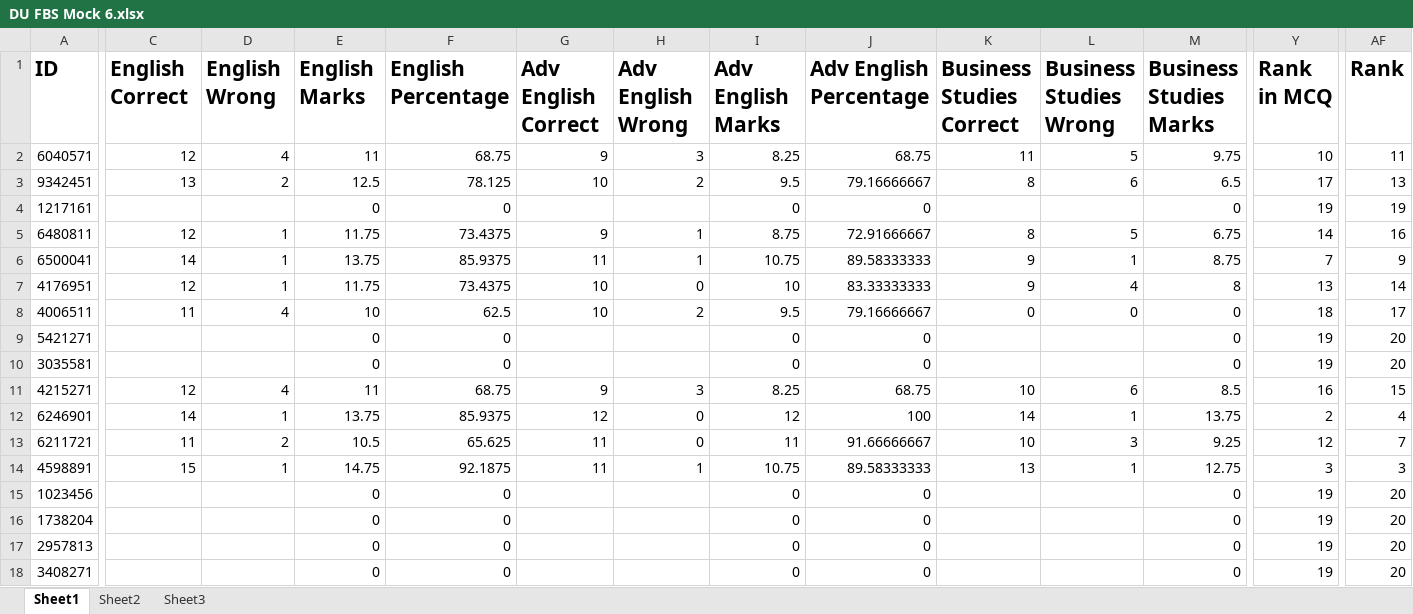
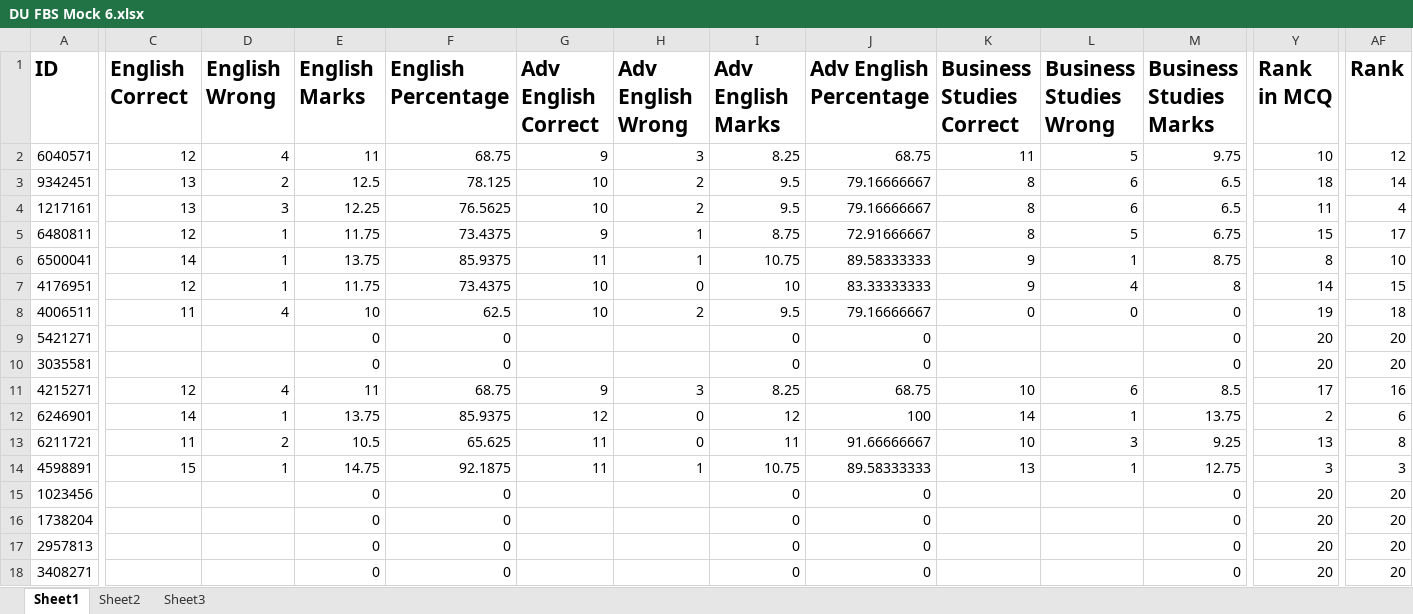
Before and after one commit to Ahnafahad/VH-Website, an Excel workbook: Results/DU FBS Mocks/DU FBS Mock 6.xlsx, sheet Sheet1, drawn as a sheet; only a part is shown, gaps mark what is left out; values as stored, in another font and other column widths than the file's, no borders; the diff covers the shown part only; the diff names each change by its address in the sheet, - before the commit and + after, or states it on an @@ line.

```diff
--- a/Results/DU FBS Mocks/DU FBS Mock 6.xlsx (sheet Sheet1)
+++ b/Results/DU FBS Mocks/DU FBS Mock 6.xlsx (sheet Sheet1)
-AF2 (Rank): 11
+AF2 (Rank): 12
-Y3 (Rank in MCQ): 17
+Y3 (Rank in MCQ): 18
-AF3 (Rank): 13
+AF3 (Rank): 14
-C4 (English Correct): (empty)
+C4 (English Correct): 13
-D4 (English Wrong): (empty)
+D4 (English Wrong): 3
-E4 (English Marks): 0
+E4 (English Marks): 12.25
-F4 (English Percentage): 0
+F4 (English Percentage): 76.5625
-G4 (Adv English Correct): (empty)
+G4 (Adv English Correct): 10
-H4 (Adv English Wrong): (empty)
+H4 (Adv English Wrong): 2
-I4 (Adv English Marks): 0
+I4 (Adv English Marks): 9.5
-J4 (Adv English Percentage): 0
+J4 (Adv English Percentage): 79.16666667
-K4 (Business Studies Correct): (empty)
+K4 (Business Studies Correct): 8
-L4 (Business Studies Wrong): (empty)
+L4 (Business Studies Wrong): 6
-M4 (Business Studies Marks): 0
+M4 (Business Studies Marks): 6.5
-Y4 (Rank in MCQ): 19
+Y4 (Rank in MCQ): 11
-AF4 (Rank): 19
+AF4 (Rank): 4
-Y5 (Rank in MCQ): 14
+Y5 (Rank in MCQ): 15
-AF5 (Rank): 16
+AF5 (Rank): 17
-Y6 (Rank in MCQ): 7
+Y6 (Rank in MCQ): 8
-AF6 (Rank): 9
+AF6 (Rank): 10
-Y7 (Rank in MCQ): 13
+Y7 (Rank in MCQ): 14
-AF7 (Rank): 14
+AF7 (Rank): 15
-Y8 (Rank in MCQ): 18
+Y8 (Rank in MCQ): 19
-AF8 (Rank): 17
+AF8 (Rank): 18
-Y9:Y10 (Rank in MCQ): 19
+Y9:Y10 (Rank in MCQ): 20
-Y11 (Rank in MCQ): 16
+Y11 (Rank in MCQ): 17
-AF11 (Rank): 15
+AF11 (Rank): 16
-AF12 (Rank): 4
+AF12 (Rank): 6
-Y13 (Rank in MCQ): 12
+Y13 (Rank in MCQ): 13
-AF13 (Rank): 7
+AF13 (Rank): 8
-Y15:Y18 (Rank in MCQ): 19
+Y15:Y18 (Rank in MCQ): 20
```
Also changed, not shown: 26 edited cells elsewhere in this sheet, Results/DU FBS Mocks/DU FBS Mock 7.xlsx, 6 other files.
